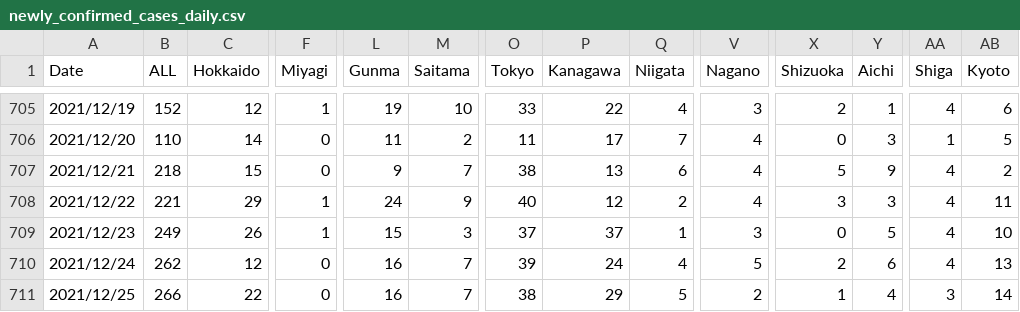
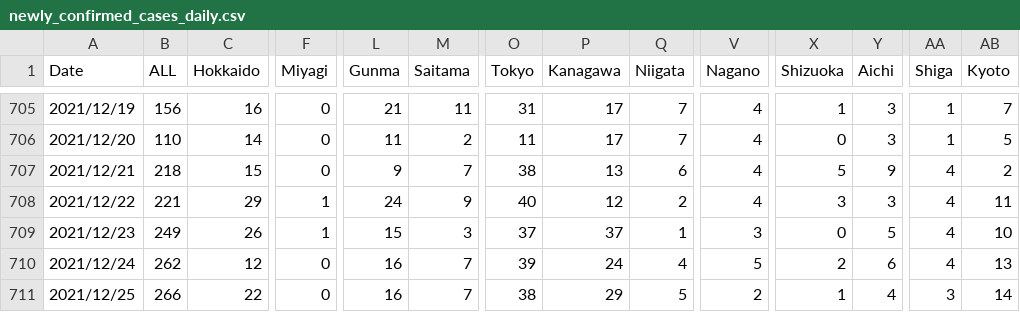
Before and after one commit to newini/learn-ml, a CSV file: time-series/newly_confirmed_cases_daily.csv, drawn as a sheet; only a part is shown, gaps mark what is left out; the diff covers the shown part only; the diff names each change by its address in the sheet, - before the commit and + after, or states it on an @@ line.

```diff
--- a/time-series/newly_confirmed_cases_daily.csv
+++ b/time-series/newly_confirmed_cases_daily.csv
-B705 (ALL): 152
+B705 (ALL): 156
-C705 (Hokkaido): 12
+C705 (Hokkaido): 16
-F705 (Miyagi): 1
+F705 (Miyagi): 0
-L705 (Gunma): 19
+L705 (Gunma): 21
-M705 (Saitama): 10
+M705 (Saitama): 11
-O705 (Tokyo): 33
+O705 (Tokyo): 31
-P705 (Kanagawa): 22
+P705 (Kanagawa): 17
-Q705 (Niigata): 4
+Q705 (Niigata): 7
-V705 (Nagano): 3
+V705 (Nagano): 4
-X705 (Shizuoka): 2
+X705 (Shizuoka): 1
-Y705 (Aichi): 1
+Y705 (Aichi): 3
-AA705 (Shiga): 4
+AA705 (Shiga): 1
-AB705 (Kyoto): 6
+AB705 (Kyoto): 7
```
Also changed, not shown: 3 added rows and 35 edited cells elsewhere in this file.
